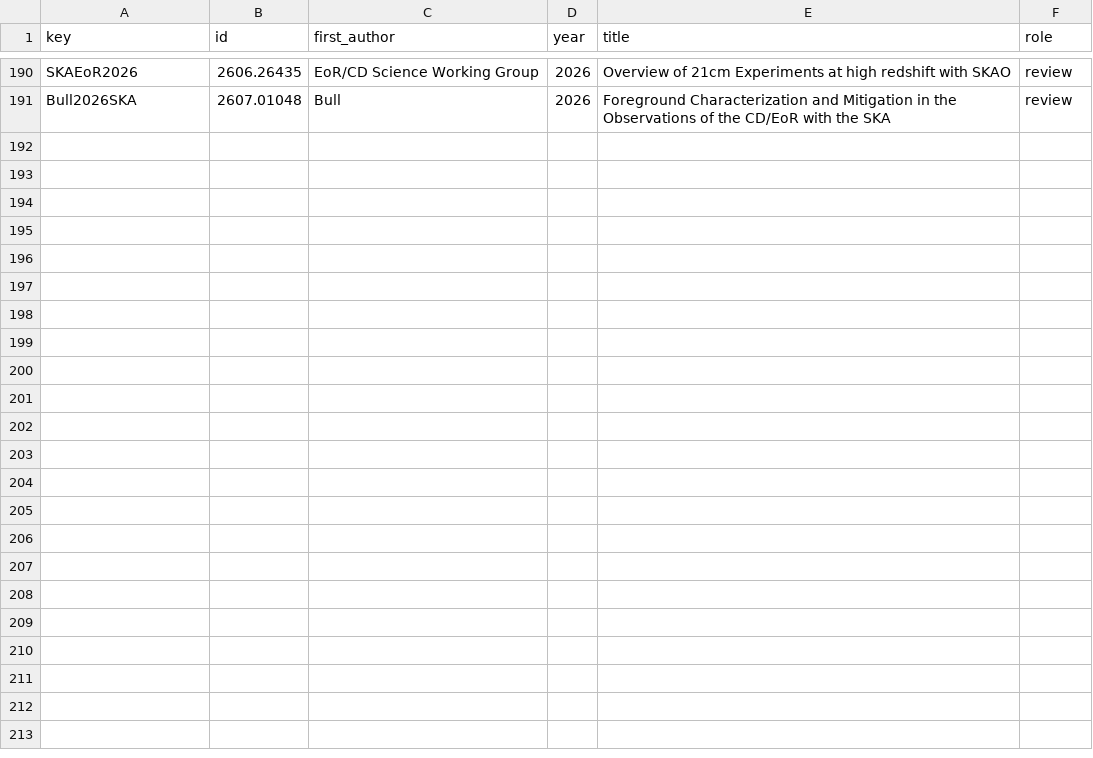
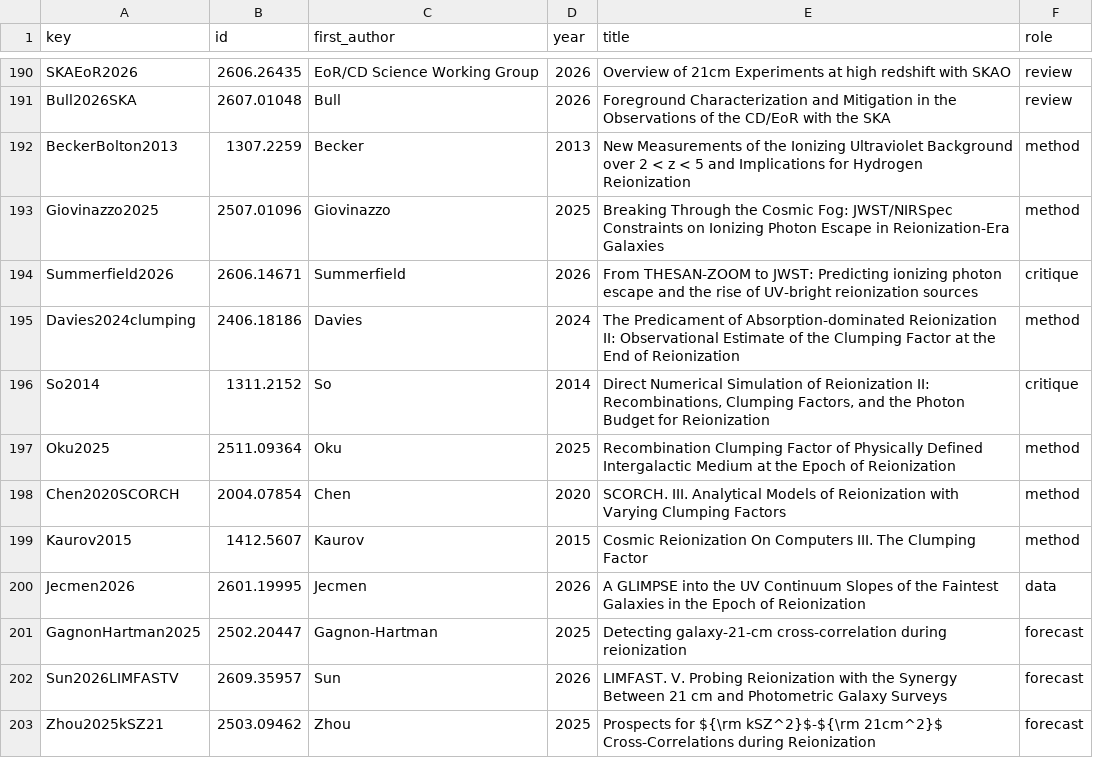
Before and after one commit to corentinravoux/cosmoskill, a TSV file: skills/cosmo-reionization-21cm/references/sources.tsv, drawn as a sheet; only a part is shown, gaps mark what is left out; the diff covers the shown part only.

```diff
--- a/skills/cosmo-reionization-21cm/references/sources.tsv
+++ b/skills/cosmo-reionization-21cm/references/sources.tsv
@@ -191 +191,13 @@ SKAEoR2026	2606.26435	EoR/CD Science Working Group	2026	Overview of 21cm Experim
 Bull2026SKA	2607.01048	Bull	2026	Foreground Characterization and Mitigation in the Observations of the CD/EoR with the SKA	review
+BeckerBolton2013	1307.2259	Becker	2013	New Measurements of the Ionizing Ultraviolet Background over 2 < z < 5 and Implications for Hydrogen Reionization	method
+Giovinazzo2025	2507.01096	Giovinazzo	2025	Breaking Through the Cosmic Fog: JWST/NIRSpec Constraints on Ionizing Photon Escape in Reionization-Era Galaxies	method
+Summerfield2026	2606.14671	Summerfield	2026	From THESAN-ZOOM to JWST: Predicting ionizing photon escape and the rise of UV-bright reionization sources	critique
+Davies2024clumping	2406.18186	Davies	2024	The Predicament of Absorption-dominated Reionization II: Observational Estimate of the Clumping Factor at the End of Reionization	method
+So2014	1311.2152	So	2014	Direct Numerical Simulation of Reionization II: Recombinations, Clumping Factors, and the Photon Budget for Reionization	critique
+Oku2025	2511.09364	Oku	2025	Recombination Clumping Factor of Physically Defined Intergalactic Medium at the Epoch of Reionization	method
+Chen2020SCORCH	2004.07854	Chen	2020	SCORCH. III. Analytical Models of Reionization with Varying Clumping Factors	method
+Kaurov2015	1412.5607	Kaurov	2015	Cosmic Reionization On Computers III. The Clumping Factor	method
+Jecmen2026	2601.19995	Jecmen	2026	A GLIMPSE into the UV Continuum Slopes of the Faintest Galaxies in the Epoch of Reionization	data
+GagnonHartman2025	2502.20447	Gagnon-Hartman	2025	Detecting galaxy-21-cm cross-correlation during reionization	forecast
+Sun2026LIMFASTV	2609.35957	Sun	2026	LIMFAST. V. Probing Reionization with the Synergy Between 21 cm and Photometric Galaxy Surveys	forecast
+Zhou2025kSZ21	2503.09462	Zhou	2025	Prospects for ${\rm kSZ^2}$-${\rm 21cm^2}$ Cross-Correlations during Reionization	forecast
```
Also changed, not shown: 12 added rows elsewhere in this file, skills/cosmo-cosmic-web/references/sources.tsv, skills/cosmo-lyman-alpha/references/sources.tsv, 45 other files.
